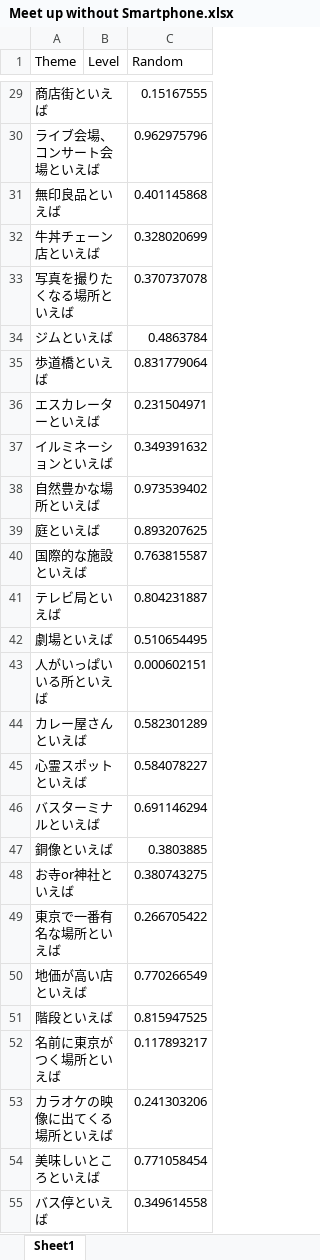
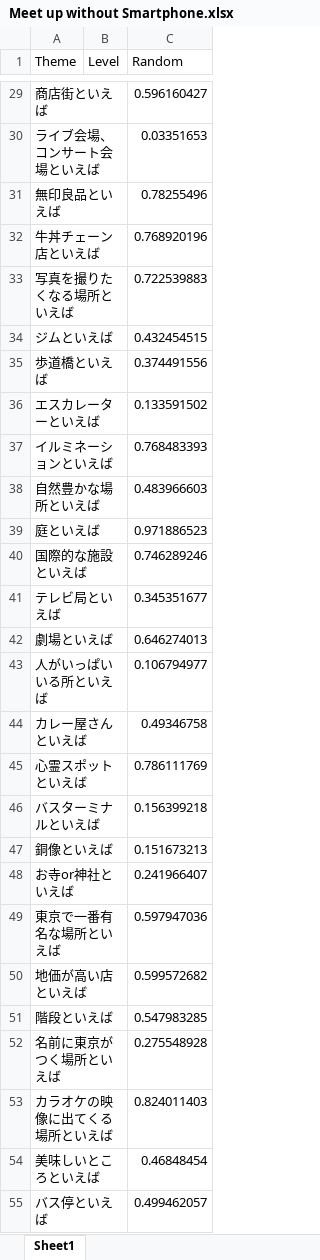
Before and after one commit to t203008/Karaoke, an Excel workbook: Meet up without Smartphone.xlsx, sheet Sheet1, drawn as a sheet; only a part is shown, gaps mark what is left out; values as stored, in another font and other column widths than the file's, no borders; the diff covers the shown part only; the diff names each change by its address in the sheet, - before the commit and + after, or states it on an @@ line.

```diff
--- a/Meet up without Smartphone.xlsx (sheet Sheet1)
+++ b/Meet up without Smartphone.xlsx (sheet Sheet1)
-C29 (Random): 0.15167555
+C29 (Random): 0.596160427
-C30 (Random): 0.962975796
+C30 (Random): 0.03351653
-C31 (Random): 0.401145868
+C31 (Random): 0.78255496
-C32 (Random): 0.328020699
+C32 (Random): 0.768920196
-C33 (Random): 0.370737078
+C33 (Random): 0.722539883
-C34 (Random): 0.4863784
+C34 (Random): 0.432454515
-C35 (Random): 0.831779064
+C35 (Random): 0.374491556
-C36 (Random): 0.231504971
+C36 (Random): 0.133591502
-C37 (Random): 0.349391632
+C37 (Random): 0.768483393
-C38 (Random): 0.973539402
+C38 (Random): 0.483966603
-C39 (Random): 0.893207625
+C39 (Random): 0.971886523
-C40 (Random): 0.763815587
+C40 (Random): 0.746289246
-C41 (Random): 0.804231887
+C41 (Random): 0.345351677
-C42 (Random): 0.510654495
+C42 (Random): 0.646274013
-C43 (Random): 0.000602151
+C43 (Random): 0.106794977
-C44 (Random): 0.582301289
+C44 (Random): 0.49346758
-C45 (Random): 0.584078227
+C45 (Random): 0.786111769
-C46 (Random): 0.691146294
+C46 (Random): 0.156399218
-C47 (Random): 0.3803885
+C47 (Random): 0.151673213
-C48 (Random): 0.380743275
+C48 (Random): 0.241966407
-C49 (Random): 0.266705422
+C49 (Random): 0.597947036
-C50 (Random): 0.770266549
+C50 (Random): 0.599572682
-C51 (Random): 0.815947525
+C51 (Random): 0.547983285
-C52 (Random): 0.117893217
+C52 (Random): 0.275548928
-C53 (Random): 0.241303206
+C53 (Random): 0.824011403
-C54 (Random): 0.771058454
+C54 (Random): 0.46848454
-C55 (Random): 0.349614558
+C55 (Random): 0.499462057
```
Also changed, not shown: 4 added rows, 2 removed rows and 44 edited cells elsewhere in this sheet.
